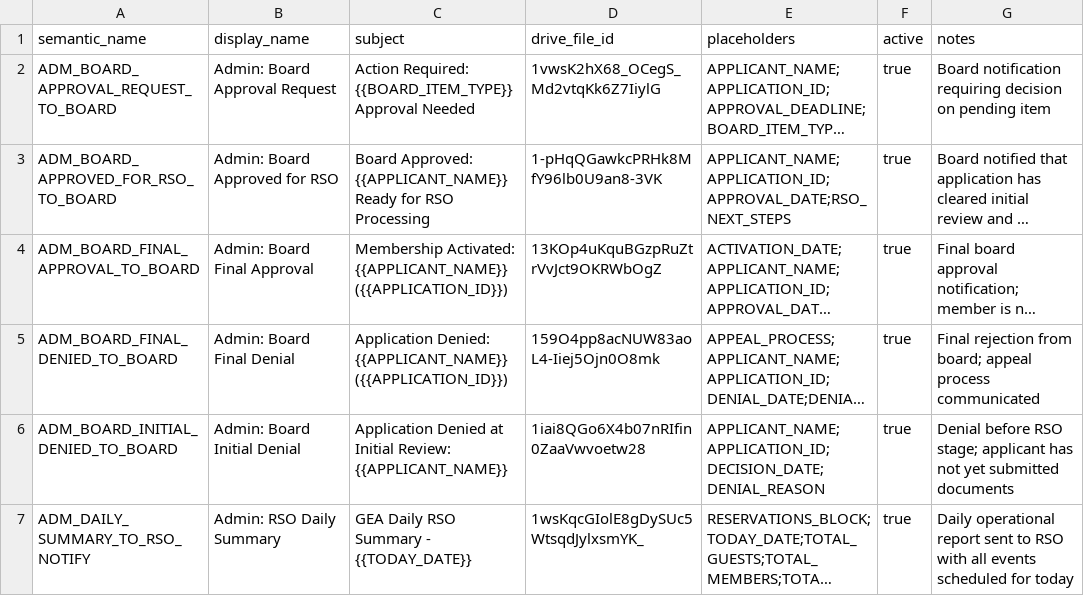
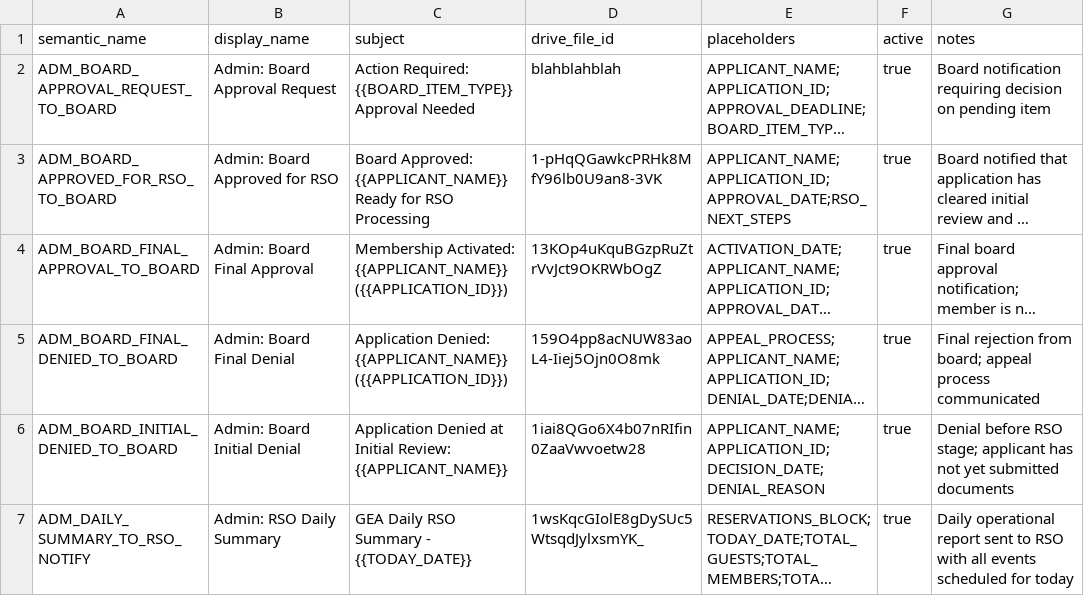
Before and after one commit to geabotswana/gea-website, a CSV file: docs/email_templates/Email_Templates_Sheet.csv, drawn as a sheet; only a part is shown; long unchanged cells end in …; the diff names each change by its address in the sheet, - before the commit and + after, or states it on an @@ line.

Commit message:
Update Email_Templates_Sheet.csv

```diff
--- a/docs/email_templates/Email_Templates_Sheet.csv
+++ b/docs/email_templates/Email_Templates_Sheet.csv
-D2 (drive_file_id): 1vwsK2hX68_OCegS_Md2vtqKk6Z7IiylG
+D2 (drive_file_id): blahblahblah
```
